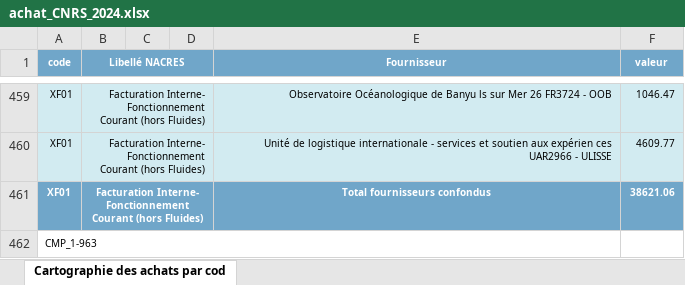
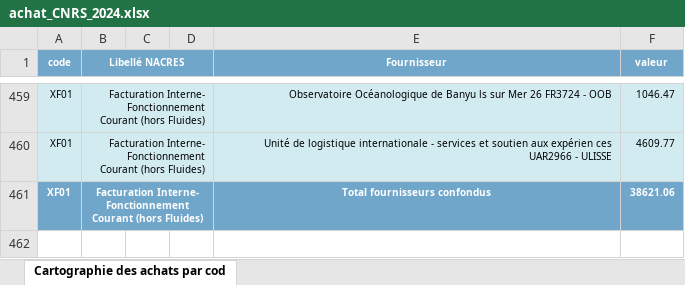
Before and after one commit to umr-marbec/marbec-green, an Excel workbook: automatisation_achats/data/achat/achat_CNRS_2024.xlsx, sheet Cartographie des achats par cod, drawn as a sheet; only a part is shown, gaps mark what is left out; values as stored, in another font and other column widths than the file's, no borders; the diff names each change by its address in the sheet, - before the commit and + after, or states it on an @@ line.

Commit message:
Modification erreur fichier achat
Modification du fichier achat CNRS où il y avec une erreur

```diff
--- a/automatisation_achats/data/achat/achat_CNRS_2024.xlsx (sheet Cartographie des achats par cod)
+++ b/automatisation_achats/data/achat/achat_CNRS_2024.xlsx (sheet Cartographie des achats par cod)
-row 462: CMP_1-963
```
Also changed, not shown: 1 other file.
